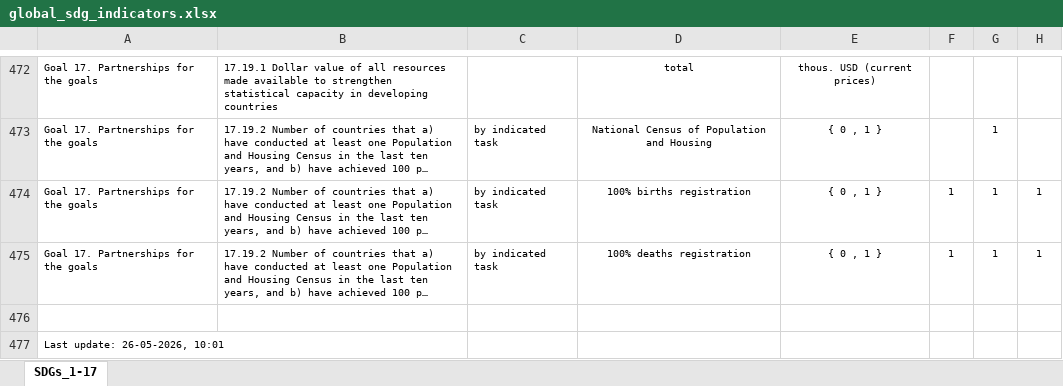
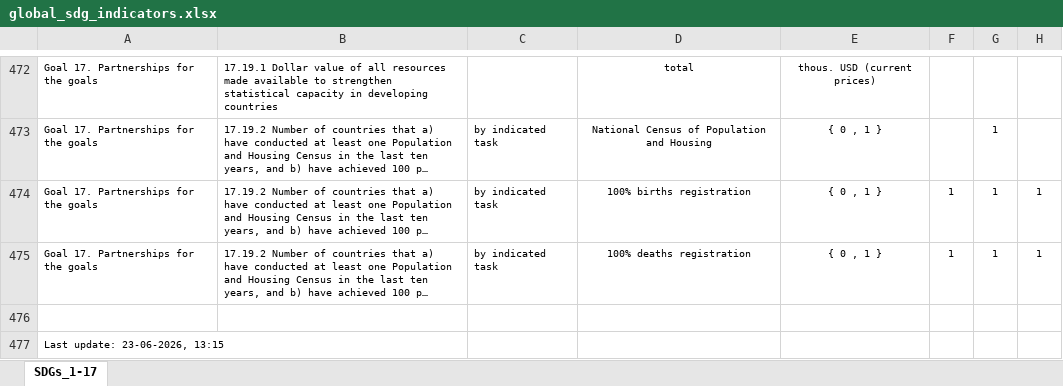
Before and after one commit to statisticspoland/sdg-indicators-pl, an Excel workbook: assets/excel/en/global_sdg_indicators.xlsx, sheet SDGs_1-17, drawn as a sheet; only a part is shown, gaps mark what is left out; long unchanged cells end in …; values as stored, in another font and other column widths than the file's, no borders; charts and pictures not drawn; the diff names each change by its address in the sheet, - before the commit and + after, or states it on an @@ line.

Commit message:
Okno serwisowe - aktualizacja plików Excel

```diff
--- a/assets/excel/en/global_sdg_indicators.xlsx (sheet SDGs_1-17)
+++ b/assets/excel/en/global_sdg_indicators.xlsx (sheet SDGs_1-17)
-A477: Last update: 26-05-2026, 10:01
+A477: Last update: 23-06-2026, 13:15
```
Also changed, not shown: assets/excel/en/national_sdg_indicators.xlsx, assets/excel/pl/wskazniki_globalne.xlsx, 1 other file.
